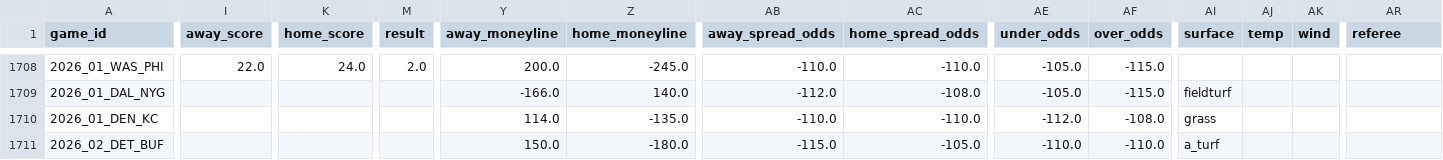
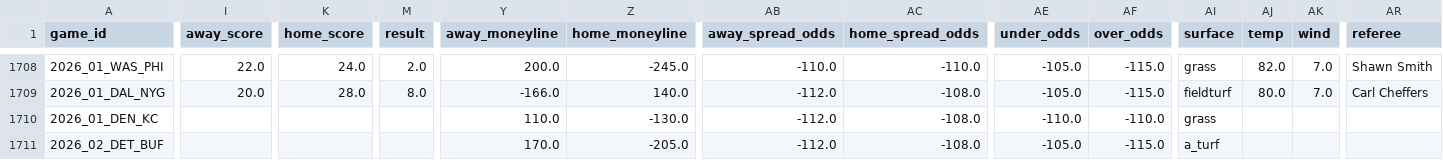
Before and after one commit to gmalbert/nfl-predictions, a CSV file: data_files/nfl_games_historical.csv, drawn as a sheet; only a part is shown, gaps mark what is left out; the diff covers the shown part only; the diff names each change by its address in the sheet, - before the commit and + after, or states it on an @@ line.

```diff
--- a/data_files/nfl_games_historical.csv
+++ b/data_files/nfl_games_historical.csv
-AI1708 (surface): (empty)
+AI1708 (surface): grass
-AJ1708 (temp): (empty)
+AJ1708 (temp): 82.0
-AK1708:AK1709 (wind): (empty)
+AK1708:AK1709 (wind): 7.0
-AR1708 (referee): (empty)
+AR1708 (referee): Shawn Smith
-I1709 (away_score): (empty)
+I1709 (away_score): 20.0
-K1709 (home_score): (empty)
+K1709 (home_score): 28.0
-M1709 (result): (empty)
+M1709 (result): 8.0
-AJ1709 (temp): (empty)
+AJ1709 (temp): 80.0
-AR1709 (referee): (empty)
+AR1709 (referee): Carl Cheffers
-Y1710 (away_moneyline): 114.0
+Y1710 (away_moneyline): 110.0
-Z1710 (home_moneyline): -135.0
+Z1710 (home_moneyline): -130.0
-AB1710 (away_spread_odds): -110.0
+AB1710 (away_spread_odds): -112.0
-AC1710 (home_spread_odds): -110.0
+AC1710 (home_spread_odds): -108.0
-AE1710 (under_odds): -112.0
+AE1710 (under_odds): -110.0
-AF1710 (over_odds): -108.0
+AF1710 (over_odds): -110.0
-Y1711 (away_moneyline): 150.0
+Y1711 (away_moneyline): 170.0
-Z1711 (home_moneyline): -180.0
+Z1711 (home_moneyline): -205.0
-AB1711 (away_spread_odds): -115.0
+AB1711 (away_spread_odds): -112.0
-AC1711 (home_spread_odds): -105.0
+AC1711 (home_spread_odds): -108.0
-AE1711 (under_odds): -110.0
+AE1711 (under_odds): -105.0
-AF1711 (over_odds): -110.0
+AF1711 (over_odds): -115.0
```
Also changed, not shown: 122 edited cells elsewhere in this file, data_files/model_feature_importances.csv, 3 other files.
